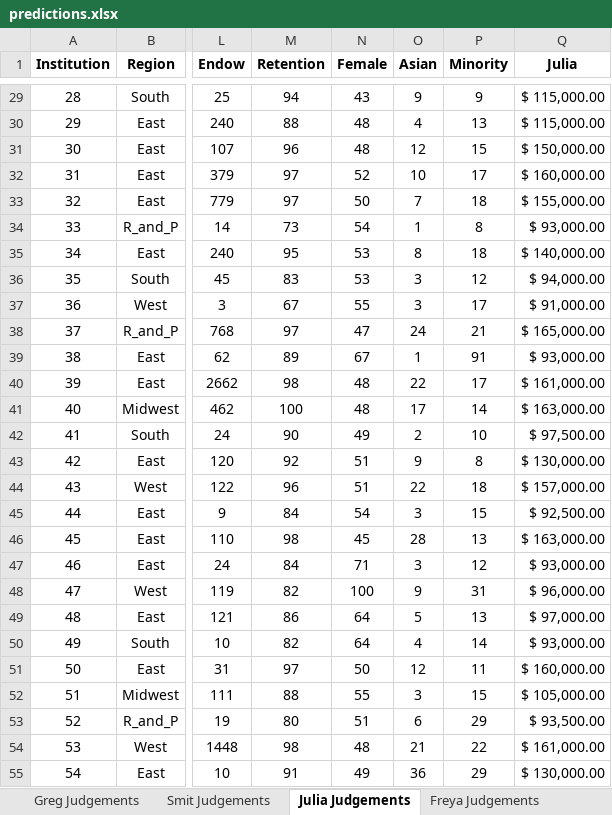
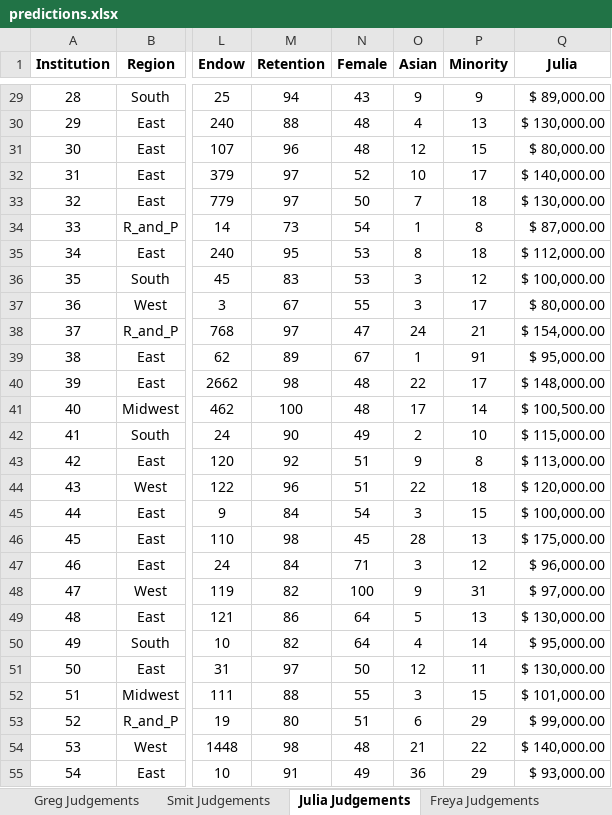
Before and after one commit to hereisjulia/Intermediate_Finance, an Excel workbook: CriticalThinking/predictions.xlsx, sheet Julia Judgements, drawn as a sheet; only a part is shown, gaps mark what is left out; values as stored, in another font and other column widths than the file's, no borders; table styles not drawn; the diff covers the shown part only; the diff names each change by its address in the sheet, - before the commit and + after, or states it on an @@ line.

```diff
--- a/CriticalThinking/predictions.xlsx (sheet Julia Judgements)
+++ b/CriticalThinking/predictions.xlsx (sheet Julia Judgements)
-Q29 (Julia): $ 115,000.00
+Q29 (Julia): $ 89,000.00
-Q30 (Julia): $ 115,000.00
+Q30 (Julia): $ 130,000.00
-Q31 (Julia): $ 150,000.00
+Q31 (Julia): $ 80,000.00
-Q32 (Julia): $ 160,000.00
+Q32 (Julia): $ 140,000.00
-Q33 (Julia): $ 155,000.00
+Q33 (Julia): $ 130,000.00
-Q34 (Julia): $ 93,000.00
+Q34 (Julia): $ 87,000.00
-Q35 (Julia): $ 140,000.00
+Q35 (Julia): $ 112,000.00
-Q36 (Julia): $ 94,000.00
+Q36 (Julia): $ 100,000.00
-Q37 (Julia): $ 91,000.00
+Q37 (Julia): $ 80,000.00
-Q38 (Julia): $ 165,000.00
+Q38 (Julia): $ 154,000.00
-Q39 (Julia): $ 93,000.00
+Q39 (Julia): $ 95,000.00
-Q40 (Julia): $ 161,000.00
+Q40 (Julia): $ 148,000.00
-Q41 (Julia): $ 163,000.00
+Q41 (Julia): $ 100,500.00
-Q42 (Julia): $ 97,500.00
+Q42 (Julia): $ 115,000.00
-Q43 (Julia): $ 130,000.00
+Q43 (Julia): $ 113,000.00
-Q44 (Julia): $ 157,000.00
+Q44 (Julia): $ 120,000.00
-Q45 (Julia): $ 92,500.00
+Q45 (Julia): $ 100,000.00
-Q46 (Julia): $ 163,000.00
+Q46 (Julia): $ 175,000.00
-Q47 (Julia): $ 93,000.00
+Q47 (Julia): $ 96,000.00
-Q48 (Julia): $ 96,000.00
+Q48 (Julia): $ 97,000.00
-Q49 (Julia): $ 97,000.00
+Q49 (Julia): $ 130,000.00
-Q50 (Julia): $ 93,000.00
+Q50 (Julia): $ 95,000.00
-Q51 (Julia): $ 160,000.00
+Q51 (Julia): $ 130,000.00
-Q52 (Julia): $ 105,000.00
+Q52 (Julia): $ 101,000.00
-Q53 (Julia): $ 93,500.00
+Q53 (Julia): $ 99,000.00
-Q54 (Julia): $ 161,000.00
+Q54 (Julia): $ 140,000.00
-Q55 (Julia): $ 130,000.00
+Q55 (Julia): $ 93,000.00
```
Also changed, not shown: 37 edited cells elsewhere in this sheet, 4 other files.
